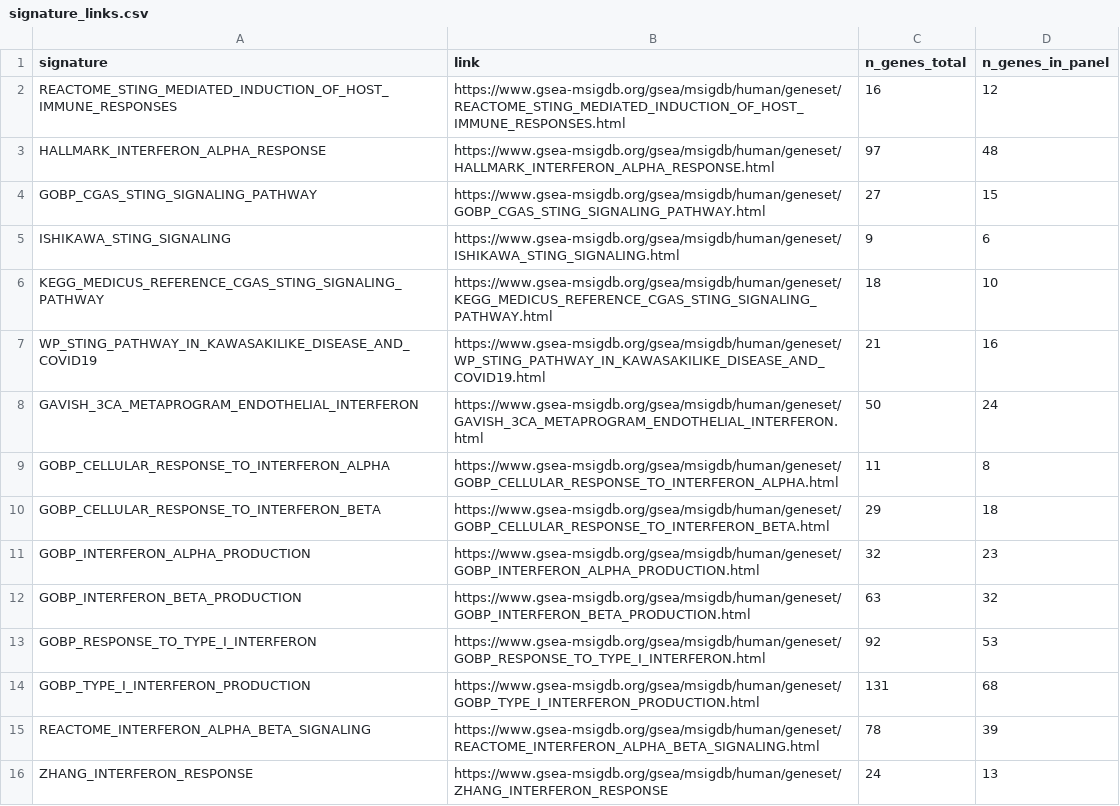
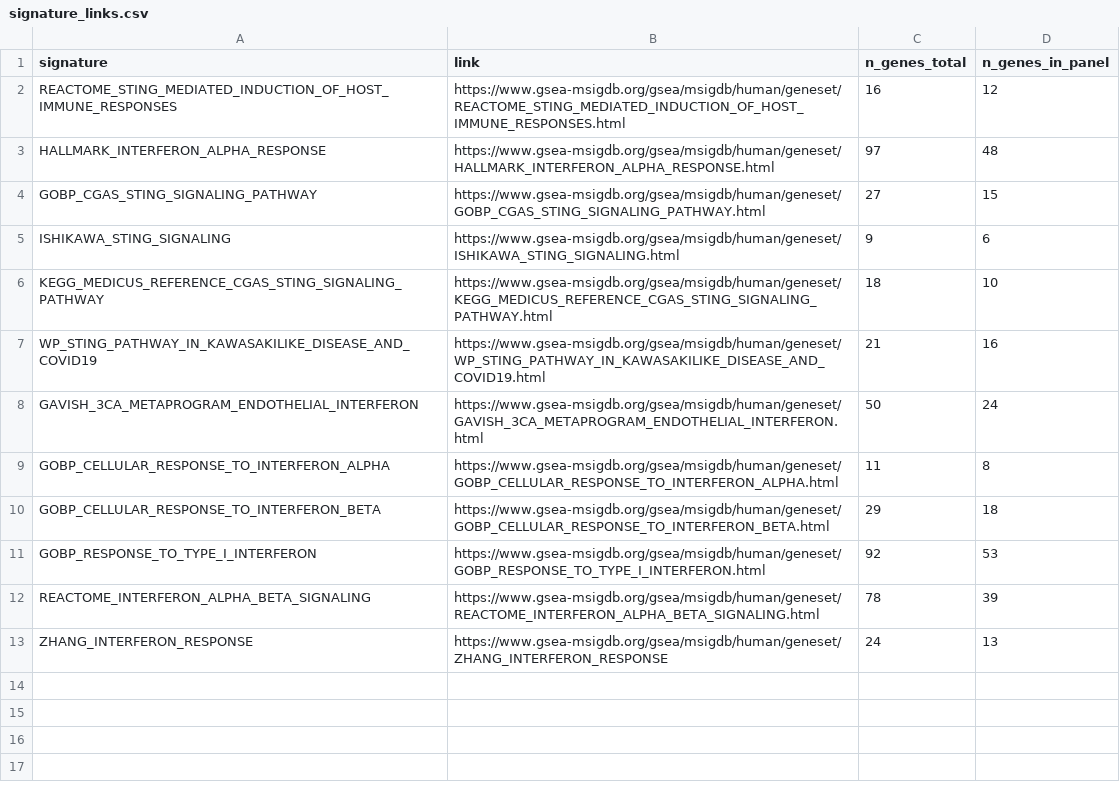
Before and after one commit to swarbricklab/P08-breast-tme-spatial-atlas, a CSV file: resources/gene_lists/STING/signature_links.csv, drawn as a sheet.

Commit message:
Trim signatures

```diff
--- a/resources/gene_lists/STING/signature_links.csv
+++ b/resources/gene_lists/STING/signature_links.csv
@@ -10,6 +10,3 @@ GOBP_CELLULAR_RESPONSE_TO_INTERFERON_ALPHA,https://www.gsea-msigdb.org/gsea/msig
 GOBP_CELLULAR_RESPONSE_TO_INTERFERON_BETA,https://www.gsea-msigdb.org/gsea/msigdb/human/geneset/GOBP_CELLULAR_RESPONSE_TO_INTERFERON_BETA.html,29,18
-GOBP_INTERFERON_ALPHA_PRODUCTION,https://www.gsea-msigdb.org/gsea/msigdb/human/geneset/GOBP_INTERFERON_ALPHA_PRODUCTION.html,32,23
-GOBP_INTERFERON_BETA_PRODUCTION,https://www.gsea-msigdb.org/gsea/msigdb/human/geneset/GOBP_INTERFERON_BETA_PRODUCTION.html,63,32
 GOBP_RESPONSE_TO_TYPE_I_INTERFERON,https://www.gsea-msigdb.org/gsea/msigdb/human/geneset/GOBP_RESPONSE_TO_TYPE_I_INTERFERON.html,92,53
-GOBP_TYPE_I_INTERFERON_PRODUCTION,https://www.gsea-msigdb.org/gsea/msigdb/human/geneset/GOBP_TYPE_I_INTERFERON_PRODUCTION.html,131,68
 REACTOME_INTERFERON_ALPHA_BETA_SIGNALING,https://www.gsea-msigdb.org/gsea/msigdb/human/geneset/REACTOME_INTERFERON_ALPHA_BETA_SIGNALING.html,78,39
```
Also changed, not shown: 1 other file.
